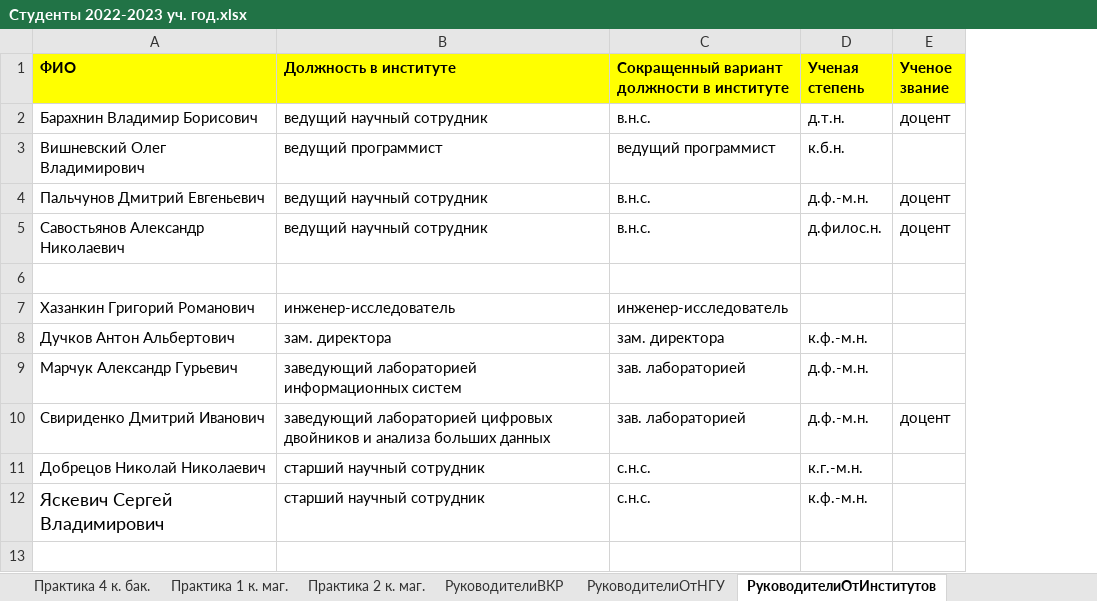
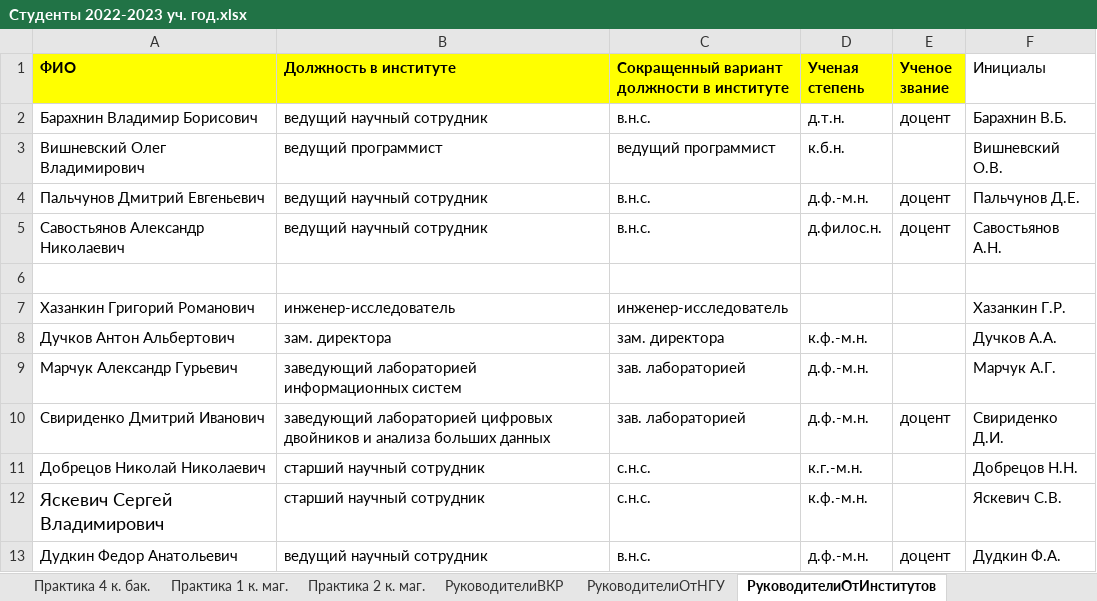
Before and after one commit to chernsvetl/hepler, an Excel workbook: tables/bachelors/4th_course/Cтуденты 2022-2023 уч. год.xlsx, sheet РуководителиОтИнститутов, drawn as a sheet; values as stored, in another font and other column widths than the file's, no borders; the diff names each change by its address in the sheet, - before the commit and + after, or states it on an @@ line.

```diff
--- a/tables/bachelors/4th_course/Cтуденты 2022-2023 уч. год.xlsx (sheet РуководителиОтИнститутов)
+++ b/tables/bachelors/4th_course/Cтуденты 2022-2023 уч. год.xlsx (sheet РуководителиОтИнститутов)
+column F (Инициалы), rows 2-12: Барахнин В.Б. | Вишневский О.В. | Пальчунов Д.Е. | Савостьянов А.Н. |  | Хазанкин Г.Р. | Дучков А.А. | Марчук А.Г. | Свириденко Д.И. | Добрецов Н.Н. | Яскевич С.В.
+row 13: Дудкин Федор Анатольевич | ведущий научный сотрудник | в.н.с. | д.ф.-м.н. | доцент | Дудкин Ф.А.
```
Also changed, not shown: sheet Практика 4 к. бак., tables/bachelors/4th_course/Cтуденты 2022-2023 уч. год_2.xlsx, 31 other files.
